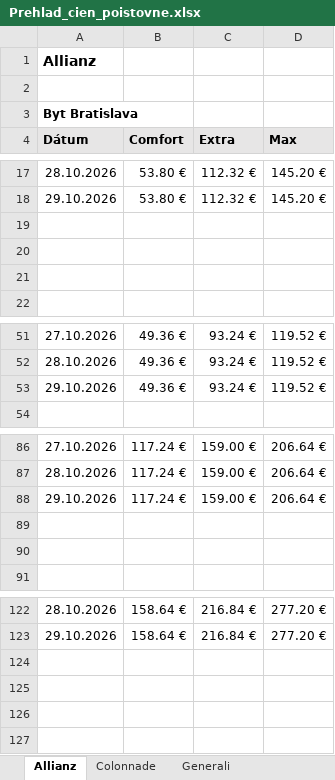
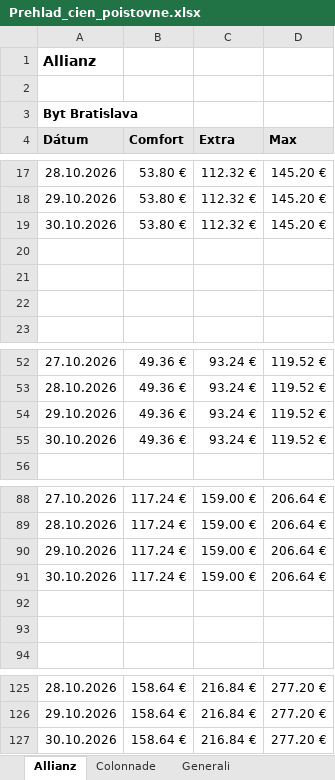
Before and after one commit to kika123-r/Monitoring, an Excel workbook: data/dashboard/Prehlad_cien_poistovne.xlsx, sheet Allianz, drawn as a sheet; only a part is shown, gaps mark what is left out; values as stored, in another font and other column widths than the file's, no borders; charts and pictures not drawn; the diff names each change by its address in the sheet, - before the commit and + after, or states it on an @@ line.

```diff
--- a/data/dashboard/Prehlad_cien_poistovne.xlsx (sheet Allianz)
+++ b/data/dashboard/Prehlad_cien_poistovne.xlsx (sheet Allianz)
+row 19: 30.10.2026 | 53.80 € | 112.32 € | 145.20 €
+row 55: 30.10.2026 | 49.36 € | 93.24 € | 119.52 €
+row 91: 30.10.2026 | 117.24 € | 159.00 € | 206.64 €
+row 127: 30.10.2026 | 158.64 € | 216.84 € | 277.20 €
```
Also changed, not shown: sheet Colonnade, sheet KOMUNÁLNA poisťovňa, sheet Kooperativa (Bezstarostný domov, sheet Generali, sheet UNIQA, sheet Wüstenrot (W dobrom domov), 1 more sheet, charts or pictures, data/master/Poistenie_majetku_-_byt_Bratislava.xlsx, data/master/Poistenie_majetku_-_byt_Kosice.xlsx, 31 other files.
